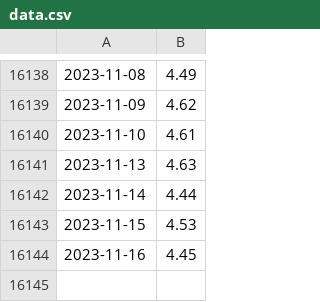
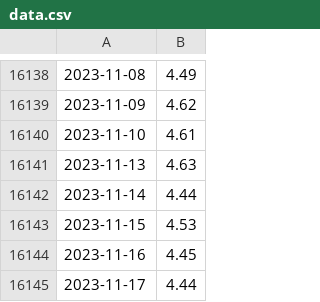
Before and after one commit to todlodde/Linuxx, a CSV file: dataflow/data_workflow/data.csv, drawn as a sheet; only a part is shown, gaps mark what is left out; the diff names each change by its address in the sheet, - before the commit and + after, or states it on an @@ line.

```diff
--- a/dataflow/data_workflow/data.csv
+++ b/dataflow/data_workflow/data.csv
+row 16145: 2023-11-17 | 4.44
```
Also changed, not shown: dataflow/data_workflow/transformed_data.csv, 6 other files.
